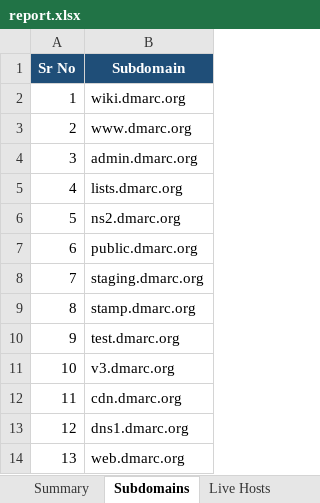
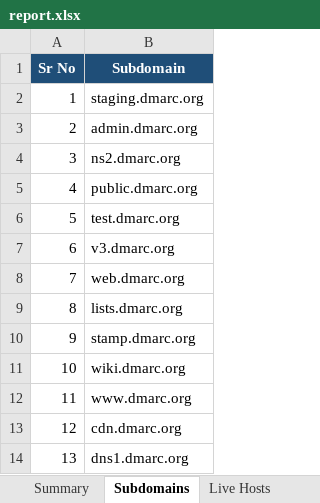
Before and after one commit to hiyajagiasi/automated-asset-discovery_internship, an Excel workbook: scans/dmarc.org/reports/report.xlsx, sheet Subdomains, drawn as a sheet; values as stored, in another font and other column widths than the file's, no borders; the diff names each change by its address in the sheet, - before the commit and + after, or states it on an @@ line.

```diff
--- a/scans/dmarc.org/reports/report.xlsx (sheet Subdomains)
+++ b/scans/dmarc.org/reports/report.xlsx (sheet Subdomains)
-B2 (Subdomain): wiki.dmarc.org
+B2 (Subdomain): staging.dmarc.org
-B3 (Subdomain): www.dmarc.org
+B3 (Subdomain): admin.dmarc.org
-B4 (Subdomain): admin.dmarc.org
+B4 (Subdomain): ns2.dmarc.org
-B5 (Subdomain): lists.dmarc.org
+B5 (Subdomain): public.dmarc.org
-B6 (Subdomain): ns2.dmarc.org
+B6 (Subdomain): test.dmarc.org
-B7 (Subdomain): public.dmarc.org
+B7 (Subdomain): v3.dmarc.org
-B8 (Subdomain): staging.dmarc.org
+B8 (Subdomain): web.dmarc.org
-B9 (Subdomain): stamp.dmarc.org
+B9 (Subdomain): lists.dmarc.org
-B10 (Subdomain): test.dmarc.org
+B10 (Subdomain): stamp.dmarc.org
-B11 (Subdomain): v3.dmarc.org
+B11 (Subdomain): wiki.dmarc.org
-B12 (Subdomain): cdn.dmarc.org
+B12 (Subdomain): www.dmarc.org
-B13 (Subdomain): dns1.dmarc.org
+B13 (Subdomain): cdn.dmarc.org
-B14 (Subdomain): web.dmarc.org
+B14 (Subdomain): dns1.dmarc.org
```
Also changed, not shown: sheet Open Ports, sheet Summary, sheet Technologies, sheet Live Hosts, sheet DMARC, reports/report.xlsx, 20 other files.
